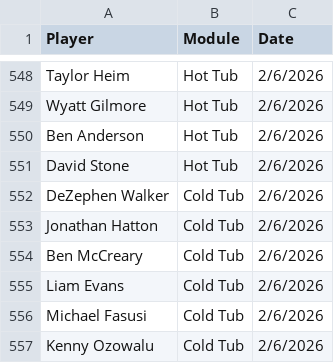
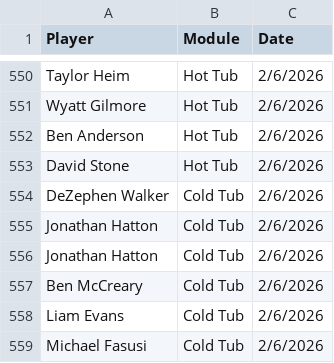
Before and after one commit to emmettj634-png/recovery-dashboard, a CSV file: eliterecoverykey.csv, drawn as a sheet; only a part is shown, gaps mark what is left out; the shorter side is filled out with more unchanged rows; the diff covers the shown part only.

```diff
--- a/eliterecoverykey.csv
+++ b/eliterecoverykey.csv
@@ -553,2 +555,3 @@ DeZephen Walker,Cold Tub,2/6/2026
 Jonathan Hatton,Cold Tub,2/6/2026
+Jonathan Hatton,Cold Tub,2/6/2026
 Ben McCreary,Cold Tub,2/6/2026
```
Also changed, not shown: 13 added rows elsewhere in this file.
